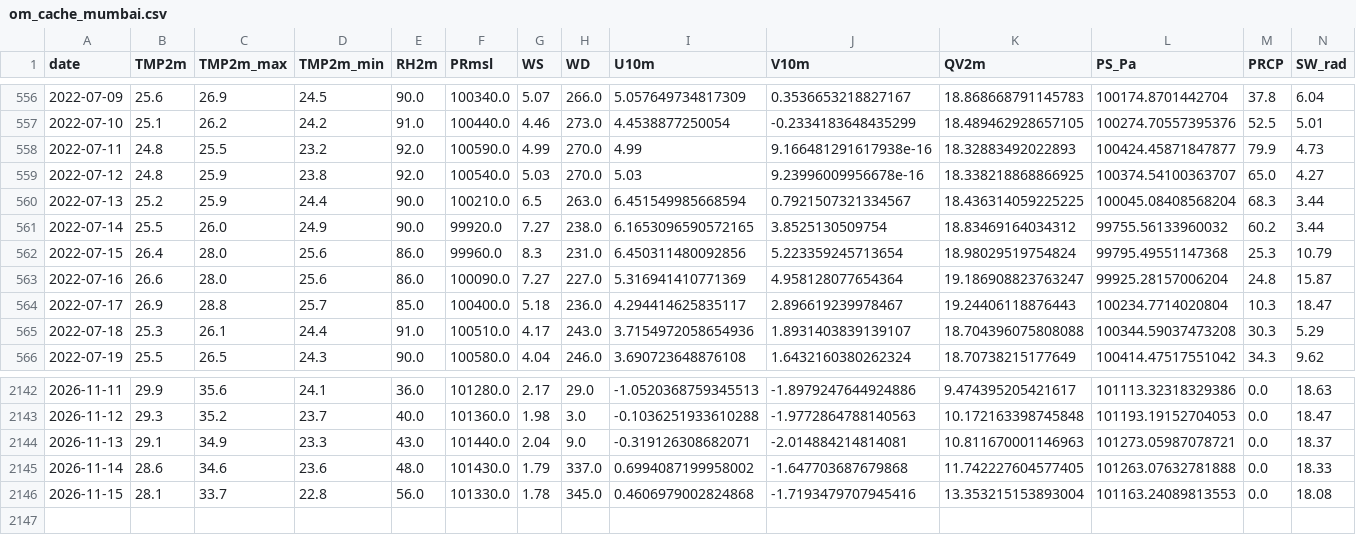
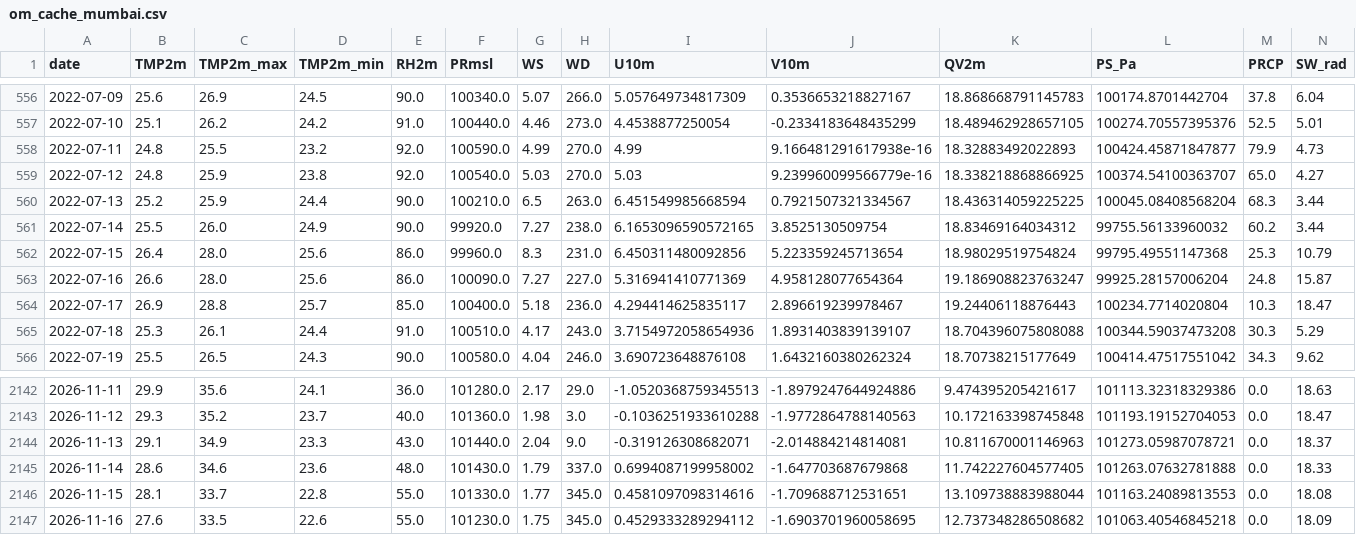
Before and after one commit to souravk03/openmeteo-live-forecast-v2, a CSV file: data/om/Mumbai/om_cache_mumbai.csv, drawn as a sheet; only a part is shown, gaps mark what is left out.

Commit message:
[Mumbai] om_cache_mumbai.csv 2026-11-16

```diff
--- a/data/om/Mumbai/om_cache_mumbai.csv
+++ b/data/om/Mumbai/om_cache_mumbai.csv
@@ -558,3 +558,3 @@ date,TMP2m,TMP2m_max,TMP2m_min,RH2m,PRmsl,WS,WD,U10m,V10m,QV2m,PS_Pa,PRCP,SW_rad
 2022-07-11,24.8,25.5,23.2,92.0,100590.0,4.99,270.0,4.99,9.166481291617938e-16,18.32883492022893,100424.45871847877,79.9,4.73
-2022-07-12,24.8,25.9,23.8,92.0,100540.0,5.03,270.0,5.03,9.23996009956678e-16,18.338218868866925,100374.54100363707,65.0,4.27
+2022-07-12,24.8,25.9,23.8,92.0,100540.0,5.03,270.0,5.03,9.239960099566779e-16,18.338218868866925,100374.54100363707,65.0,4.27
 2022-07-13,25.2,25.9,24.4,90.0,100210.0,6.5,263.0,6.451549985668594,0.7921507321334567,18.436314059225225,100045.08408568204,68.3,3.44
@@ -2145,2 +2145,3 @@ date,TMP2m,TMP2m_max,TMP2m_min,RH2m,PRmsl,WS,WD,U10m,V10m,QV2m,PS_Pa,PRCP,SW_rad
 2026-11-14,28.6,34.6,23.6,48.0,101430.0,1.79,337.0,0.6994087199958002,-1.647703687679868,11.742227604577405,101263.07632781888,0.0,18.33
-2026-11-15,28.1,33.7,22.8,56.0,101330.0,1.78,345.0,0.4606979002824868,-1.7193479707945416,13.353215153893004,101163.24089813553,0.0,18.08
+2026-11-15,28.1,33.7,22.8,55.0,101330.0,1.77,345.0,0.4581097098314616,-1.709688712531651,13.109738883988044,101163.24089813553,0.0,18.08
+2026-11-16,27.6,33.5,22.6,55.0,101230.0,1.75,345.0,0.4529333289294112,-1.6903701960058695,12.737348286508682,101063.40546845218,0.0,18.09
```
